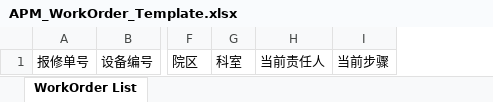
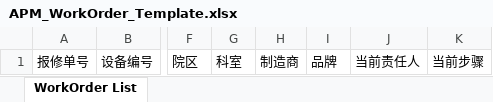
Before and after one commit to masogit/hc-apm-web, an Excel workbook: src/src/main/webapp/portal/wo/woExport/APM_WorkOrder_Template.xlsx, sheet WorkOrder List, drawn as a sheet; only a part is shown, gaps mark what is left out; values as stored, in another font and other column widths than the file's, no borders; the diff names each change by its address in the sheet, - before the commit and + after, or states it on an @@ line.

Commit message:
workorderExport add brand

```diff
--- a/src/src/main/webapp/portal/wo/woExport/APM_WorkOrder_Template.xlsx (sheet WorkOrder List)
+++ b/src/src/main/webapp/portal/wo/woExport/APM_WorkOrder_Template.xlsx (sheet WorkOrder List)
+column H, row 1: 制造商
+column I, row 1: 品牌
```
Also changed, not shown: 3 other files.
